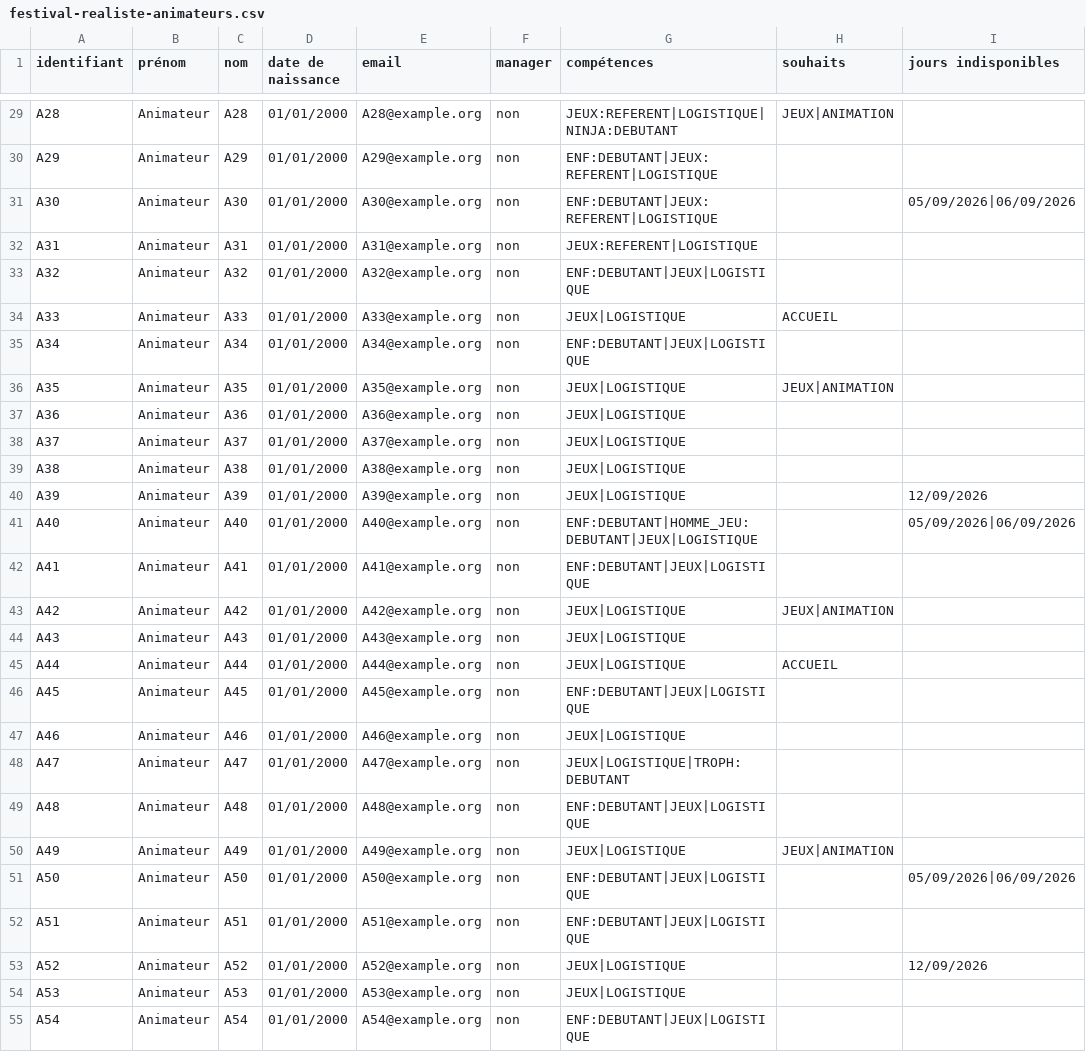
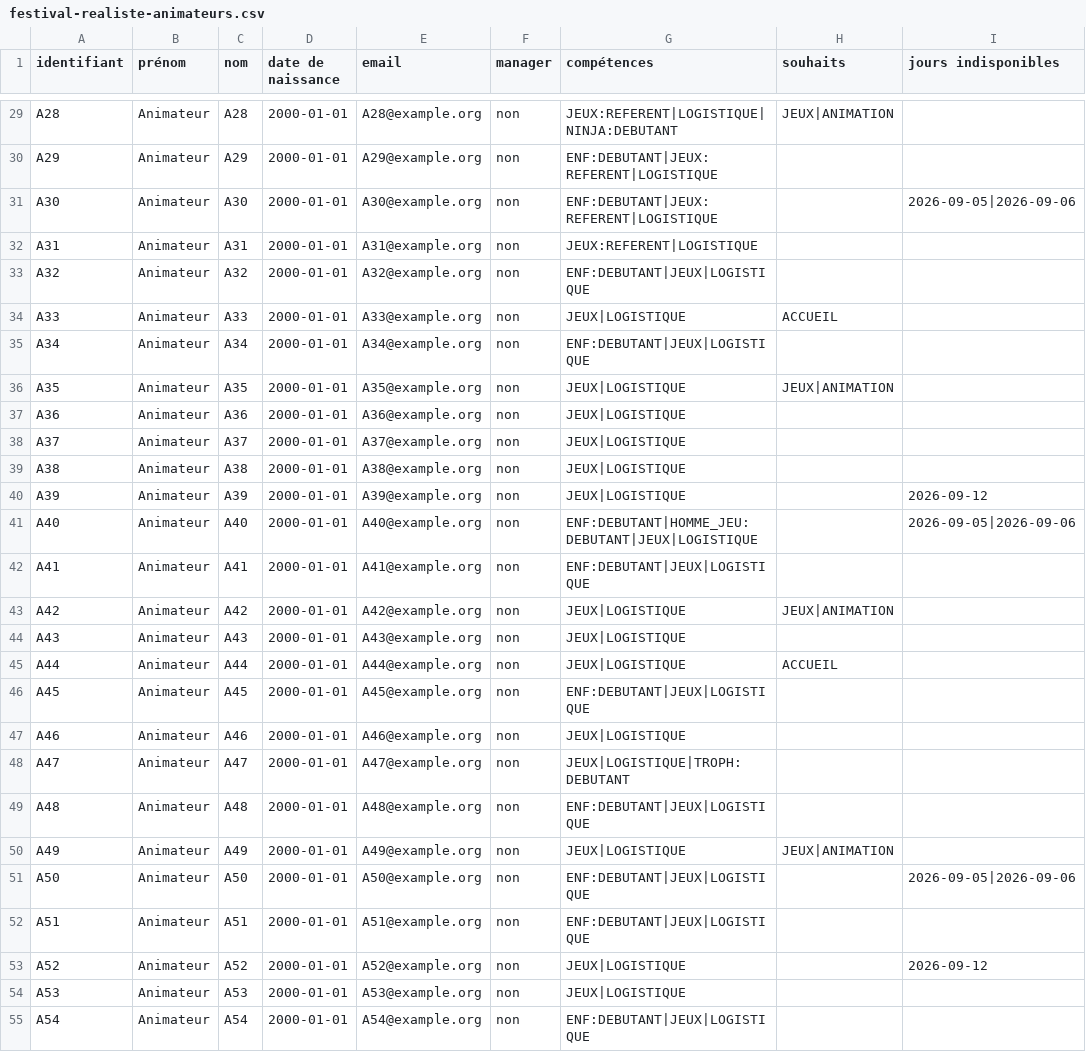
Before and after one commit to sylvainmetayer/planning-equipes, a CSV file: src/main/resources/scenarios/festival-realiste-animateurs.csv, drawn as a sheet; only a part is shown, gaps mark what is left out; the diff covers the shown part only; the diff names each change by its address in the sheet, - before the commit and + after, or states it on an @@ line.

```diff
--- a/src/main/resources/scenarios/festival-realiste-animateurs.csv
+++ b/src/main/resources/scenarios/festival-realiste-animateurs.csv
-D29:D55 (date de naissance): 01/01/2000
+D29:D55 (date de naissance): 2000-01-01
-I31 (jours indisponibles): 05/09/2026|06/09/2026
+I31 (jours indisponibles): 2026-09-05|2026-09-06
-I40 (jours indisponibles): 12/09/2026
+I40 (jours indisponibles): 2026-09-12
-I41 (jours indisponibles): 05/09/2026|06/09/2026
+I41 (jours indisponibles): 2026-09-05|2026-09-06
-I51 (jours indisponibles): 05/09/2026|06/09/2026
+I51 (jours indisponibles): 2026-09-05|2026-09-06
-I53 (jours indisponibles): 12/09/2026
+I53 (jours indisponibles): 2026-09-12
```
Also changed, not shown: 146 edited cells elsewhere in this file, 5 other files.
